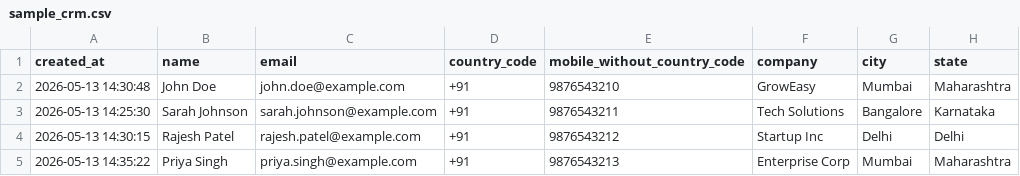
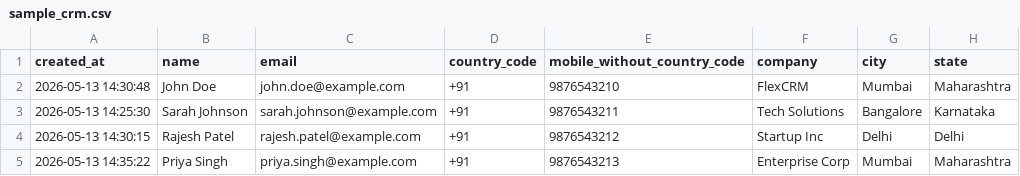
Before and after one commit to Alok-Fusion/crm_csv, a CSV file: samples/sample_crm.csv, drawn as a sheet; only a part is shown; the diff names each change by its address in the sheet, - before the commit and + after, or states it on an @@ line.

```diff
--- a/samples/sample_crm.csv
+++ b/samples/sample_crm.csv
-F2 (company): GrowEasy
+F2 (company): FlexCRM
```
Also changed, not shown: samples/messy_leads_large.csv, 11 other files.
